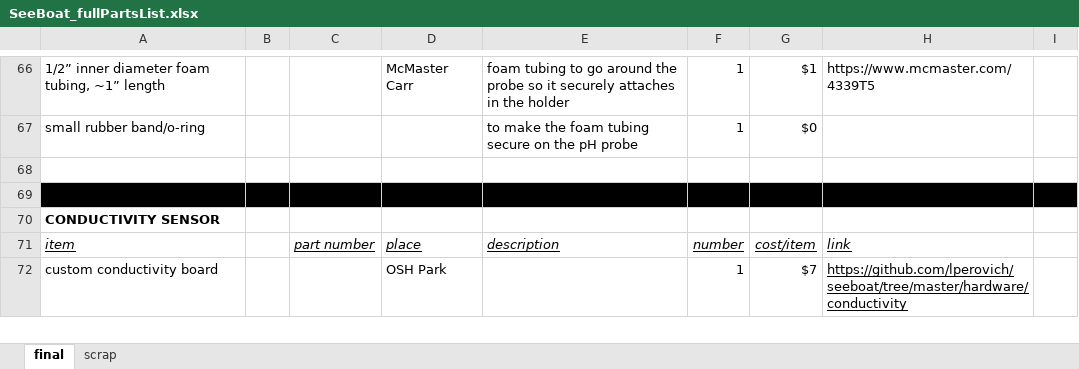
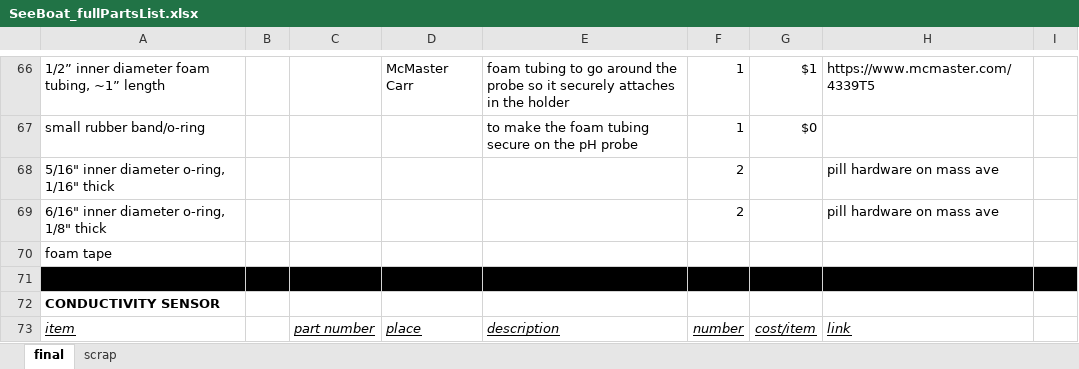
Before and after one commit to lperovich/seeboat, an Excel workbook: hardware/SeeBoat_fullPartsList.xlsx, sheet final, drawn as a sheet; only a part is shown, gaps mark what is left out; the shorter side is filled out with more unchanged rows; values as stored, in another font and other column widths than the file's, no borders; the diff names each change by its address in the sheet, - before the commit and + after, or states it on an @@ line.

Commit message:
Added pH o-rings to parts list.

```diff
--- a/hardware/SeeBoat_fullPartsList.xlsx (sheet final)
+++ b/hardware/SeeBoat_fullPartsList.xlsx (sheet final)
-row 68: (empty)
+row 68: 5/16" inner diameter o-ring, 1/16" thick |  |  |  |  | 2 |  | pill hardware on mass ave
+row 69: 6/16" inner diameter o-ring, 1/8" thick |  |  |  |  | 2 |  | pill hardware on mass ave
+row 70: foam tape
```
Also changed, not shown: 2 other files.
